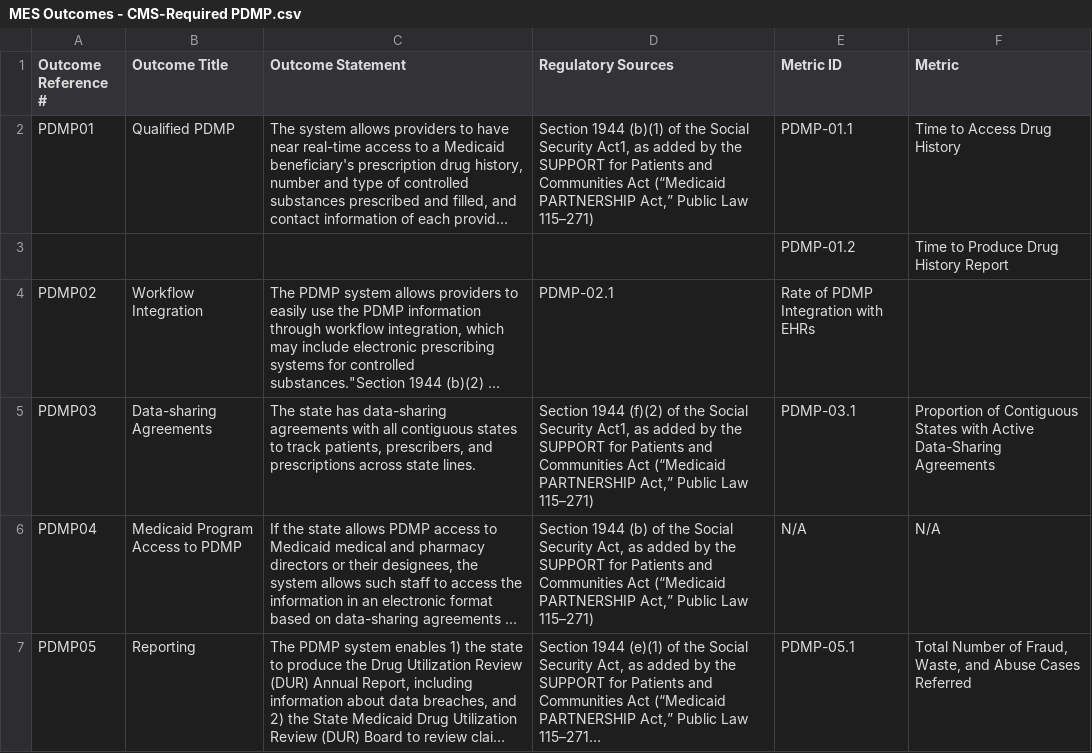
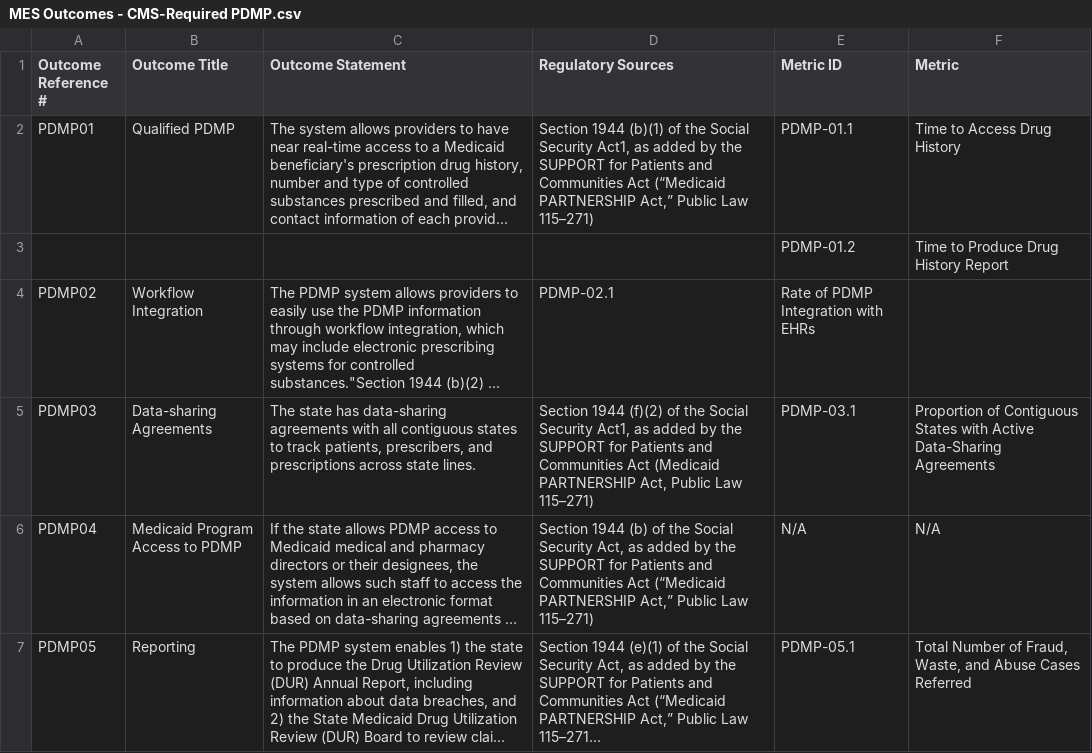
Before and after one commit to CMSgov/CMCS-DSG-DSS-Certification-Staging, a CSV file: _data/MES Outcomes - CMS-Required PDMP.csv, drawn as a sheet; long unchanged cells end in …; the diff names each change by its address in the sheet, - before the commit and + after, or states it on an @@ line.

Commit message:
Update MES Outcomes - CMS-Required PDMP.csv

```diff
--- a/_data/MES Outcomes - CMS-Required PDMP.csv
+++ b/_data/MES Outcomes - CMS-Required PDMP.csv
-D5 (Regulatory Sources): …Communities Act (“Medicaid PARTNERSHIP Act,” Public Law…
+D5 (Regulatory Sources): …Communities Act (Medicaid PARTNERSHIP Act, Public Law…
```
